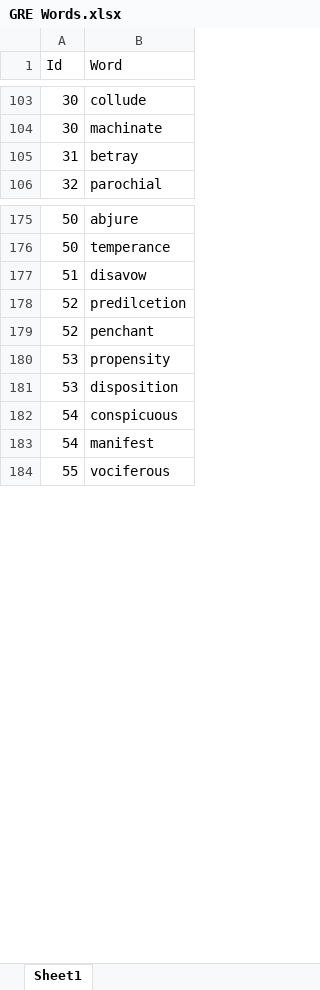
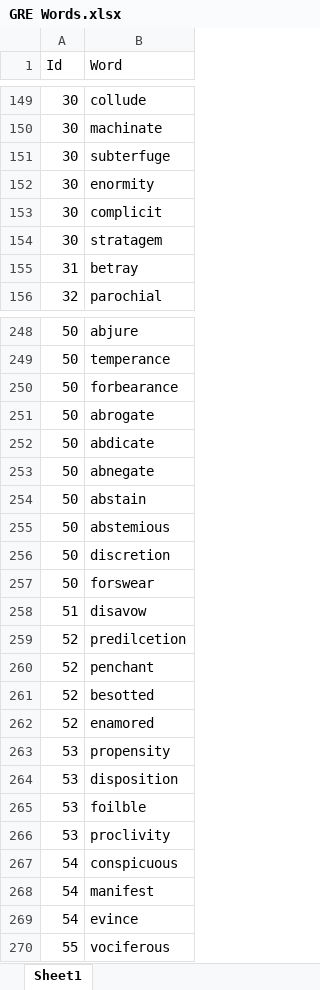
Before and after one commit to varunkusuma/Gre, an Excel workbook: GRE Words.xlsx, sheet Sheet1, drawn as a sheet; only a part is shown, gaps mark what is left out; values as stored, in another font and other column widths than the file's, no borders; the diff covers the shown part only; the diff names each change by its address in the sheet, - before the commit and + after, or states it on an @@ line.

```diff
--- a/GRE Words.xlsx (sheet Sheet1)
+++ b/GRE Words.xlsx (sheet Sheet1)
+row 151: 30 | subterfuge
+row 152: 30 | enormity
+row 153: 30 | complicit
+row 154: 30 | stratagem
+row 250: 50 | forbearance
+row 251: 50 | abrogate
+row 252: 50 | abdicate
+row 253: 50 | abnegate
+row 254: 50 | abstain
+row 255: 50 | abstemious
+row 256: 50 | discretion
+row 257: 50 | forswear
+row 261: 52 | besotted
+row 262: 52 | enamored
+row 265: 53 | foilble
+row 266: 53 | proclivity
+row 269: 54 | evince
```
Also changed, not shown: 700 added rows, 16 moved rows and 2 edited cells elsewhere in this sheet.
